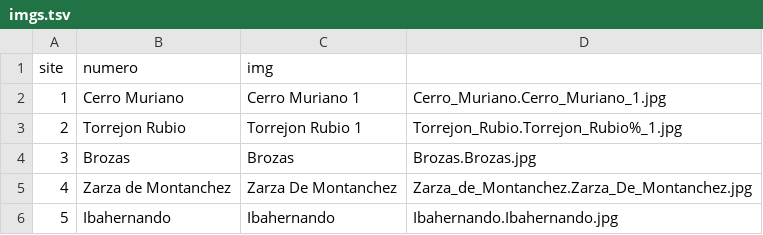
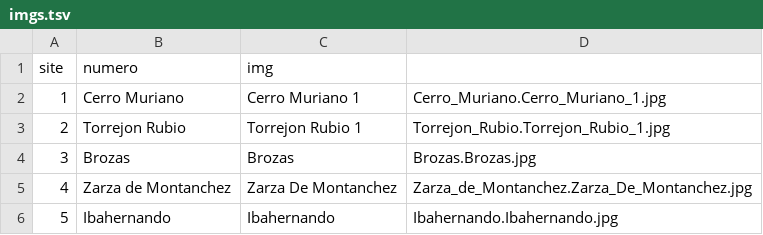
Before and after one commit to zoometh/iconr, a TSV file: inst/extdata/imgs.tsv, drawn as a sheet.

Commit message:
Update imgs.tsv

```diff
--- a/inst/extdata/imgs.tsv
+++ b/inst/extdata/imgs.tsv
@@ -2,3 +2,3 @@ site	numero	img
 1	Cerro Muriano	Cerro Muriano 1	Cerro_Muriano.Cerro_Muriano_1.jpg
-2	Torrejon Rubio	Torrejon Rubio 1	Torrejon_Rubio.Torrejon_Rubio%_1.jpg
+2	Torrejon Rubio	Torrejon Rubio 1	Torrejon_Rubio.Torrejon_Rubio_1.jpg
 3	Brozas	Brozas	Brozas.Brozas.jpg
```
